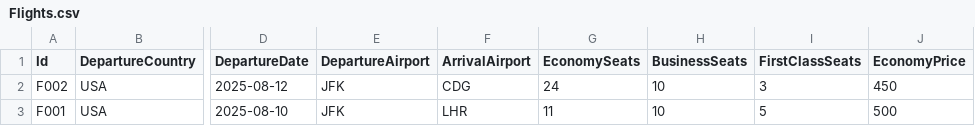
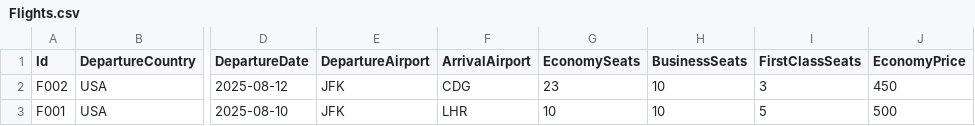
Before and after one commit to Razan-kh/Ticket-Booking, a CSV file: Files/Flights.csv, drawn as a sheet; only a part is shown, gaps mark what is left out; the diff names each change by its address in the sheet, - before the commit and + after, or states it on an @@ line.

```diff
--- a/Files/Flights.csv
+++ b/Files/Flights.csv
-G2 (EconomySeats): 24
+G2 (EconomySeats): 23
-G3 (EconomySeats): 11
+G3 (EconomySeats): 10
```
Also changed, not shown: 3 other files.
